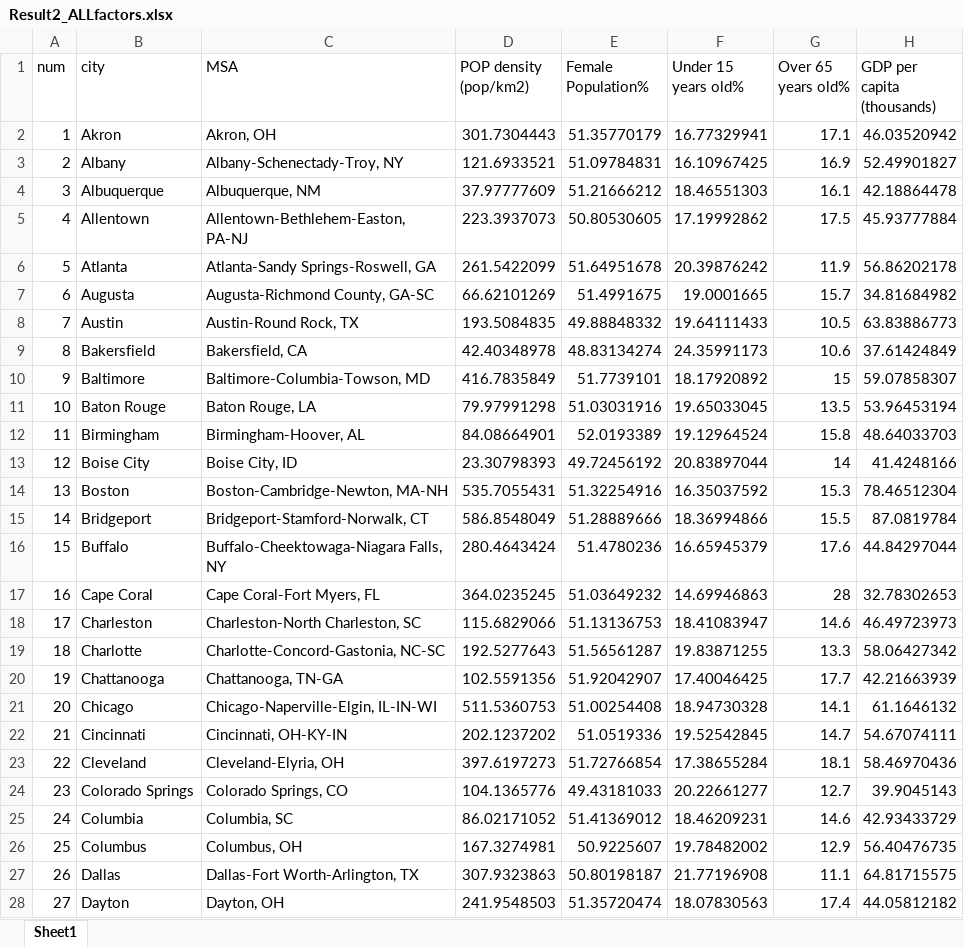
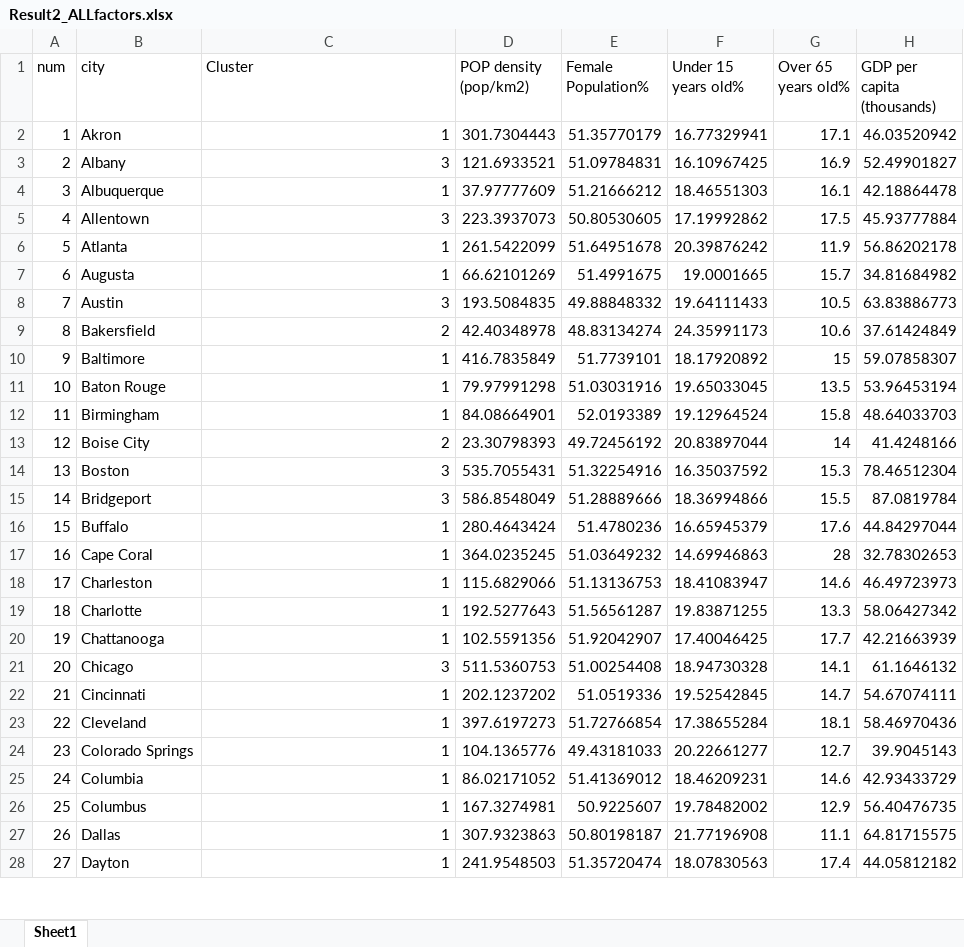
Before and after one commit to Vera-ggh/SDG_Interactions-driven-by-Urban_Typologies, an Excel workbook: data/Data_for_figures_4results/Result2_ALLfactors.xlsx, sheet Sheet1, drawn as a sheet; only a part is shown; values as stored, in another font and other column widths than the file's, no borders; the diff covers the shown part only; the diff names each change by its address in the sheet, - before the commit and + after, or states it on an @@ line.

Commit message:
updated data

```diff
--- a/data/Data_for_figures_4results/Result2_ALLfactors.xlsx (sheet Sheet1)
+++ b/data/Data_for_figures_4results/Result2_ALLfactors.xlsx (sheet Sheet1)
-C1: MSA
+C1: Cluster
-C2 (Cluster): Akron, OH
+C2 (Cluster): 1
-C3 (Cluster): Albany-Schenectady-Troy, NY
+C3 (Cluster): 3
-C4 (Cluster): Albuquerque, NM
+C4 (Cluster): 1
-C5 (Cluster): Allentown-Bethlehem-Easton, PA-NJ
+C5 (Cluster): 3
-C6 (Cluster): Atlanta-Sandy Springs-Roswell, GA
+C6 (Cluster): 1
-C7 (Cluster): Augusta-Richmond County, GA-SC
+C7 (Cluster): 1
-C8 (Cluster): Austin-Round Rock, TX
+C8 (Cluster): 3
-C9 (Cluster): Bakersfield, CA
+C9 (Cluster): 2
-C10 (Cluster): Baltimore-Columbia-Towson, MD
+C10 (Cluster): 1
-C11 (Cluster): Baton Rouge, LA
+C11 (Cluster): 1
-C12 (Cluster): Birmingham-Hoover, AL
+C12 (Cluster): 1
-C13 (Cluster): Boise City, ID
+C13 (Cluster): 2
-C14 (Cluster): Boston-Cambridge-Newton, MA-NH
+C14 (Cluster): 3
-C15 (Cluster): Bridgeport-Stamford-Norwalk, CT
+C15 (Cluster): 3
-C16 (Cluster): Buffalo-Cheektowaga-Niagara Falls, NY
+C16 (Cluster): 1
-C17 (Cluster): Cape Coral-Fort Myers, FL
+C17 (Cluster): 1
-C18 (Cluster): Charleston-North Charleston, SC
+C18 (Cluster): 1
-C19 (Cluster): Charlotte-Concord-Gastonia, NC-SC
+C19 (Cluster): 1
-C20 (Cluster): Chattanooga, TN-GA
+C20 (Cluster): 1
-C21 (Cluster): Chicago-Naperville-Elgin, IL-IN-WI
+C21 (Cluster): 3
-C22 (Cluster): Cincinnati, OH-KY-IN
+C22 (Cluster): 1
-C23 (Cluster): Cleveland-Elyria, OH
+C23 (Cluster): 1
-C24 (Cluster): Colorado Springs, CO
+C24 (Cluster): 1
-C25 (Cluster): Columbia, SC
+C25 (Cluster): 1
-C26 (Cluster): Columbus, OH
+C26 (Cluster): 1
-C27 (Cluster): Dallas-Fort Worth-Arlington, TX
+C27 (Cluster): 1
-C28 (Cluster): Dayton, OH
+C28 (Cluster): 1
```
Also changed, not shown: 78 edited cells elsewhere in this sheet, data/Data_for_figures_4results/Result1.xlsx, data/Data_for_figures_4results/Result3_intensity_Dominance Score_S-T.xlsx, 8 other files.
